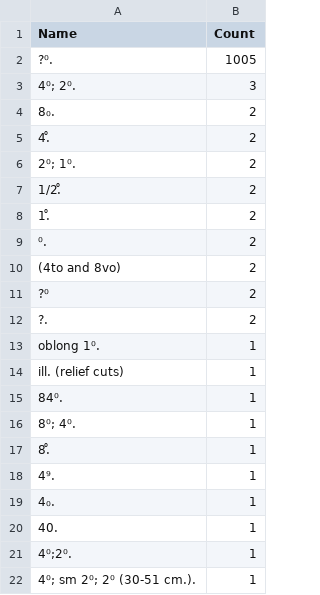
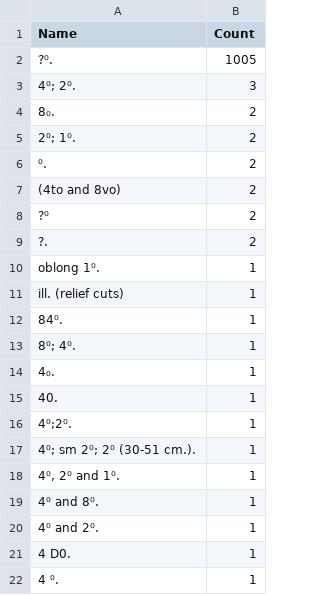
Before and after one commit to COMHIS/estc, a CSV file: inst/examples/output.tables/documentdimensions_discarded.csv, drawn as a sheet; only a part is shown; the shorter side is filled out with more unchanged rows.

```diff
--- a/inst/examples/output.tables/documentdimensions_discarded.csv
+++ b/inst/examples/output.tables/documentdimensions_discarded.csv
@@ -4,6 +4,3 @@ Name	Count
 8₀.	2
-4.̊	2
 2⁰; 1⁰.	2
-1/2.̊	2
-1.̊	2
 ⁰.	2
@@ -16,4 +13,2 @@ ill. (relief cuts)	1
 8⁰; 4⁰.	1
-8.̊	1
-4⁹.	1
 4₀.	1
```
Also changed, not shown: inst/examples/output.tables/absentgeocoordinates.csv, inst/examples/output.tables/discarded_place.csv, 29 other files.
